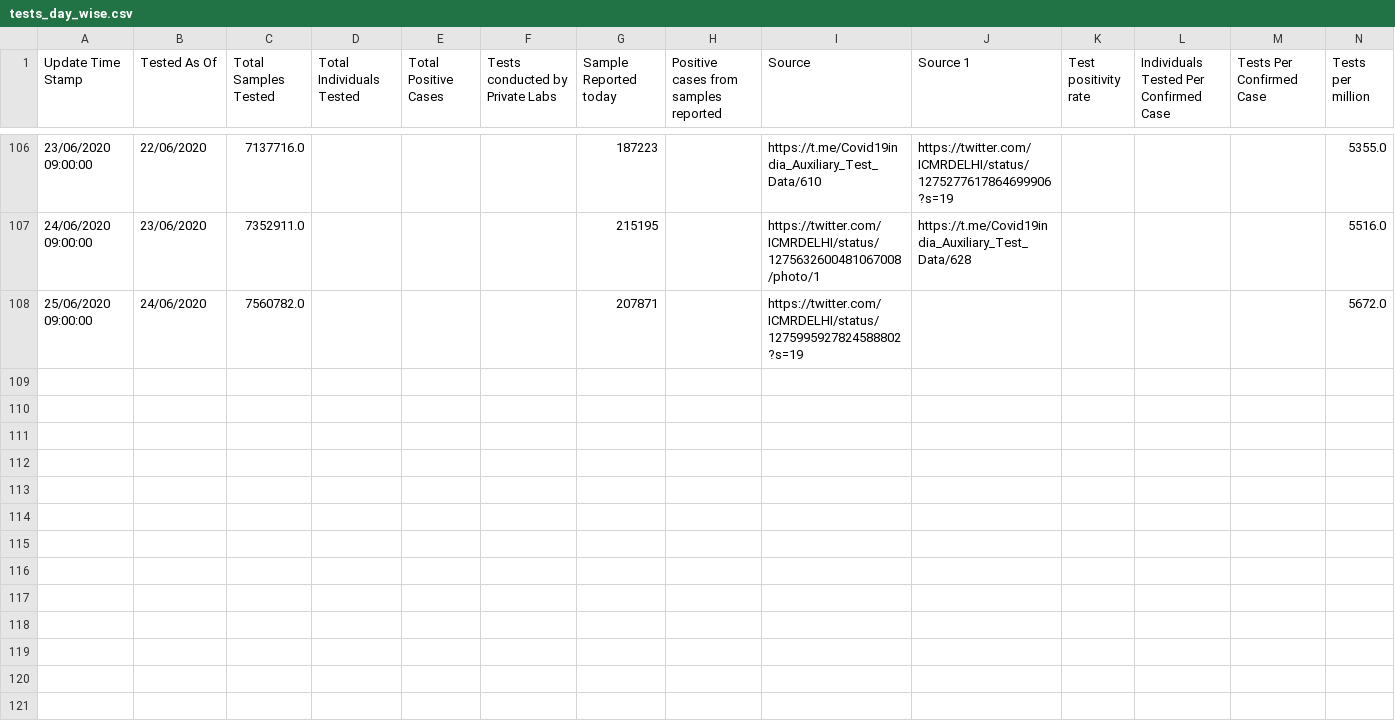
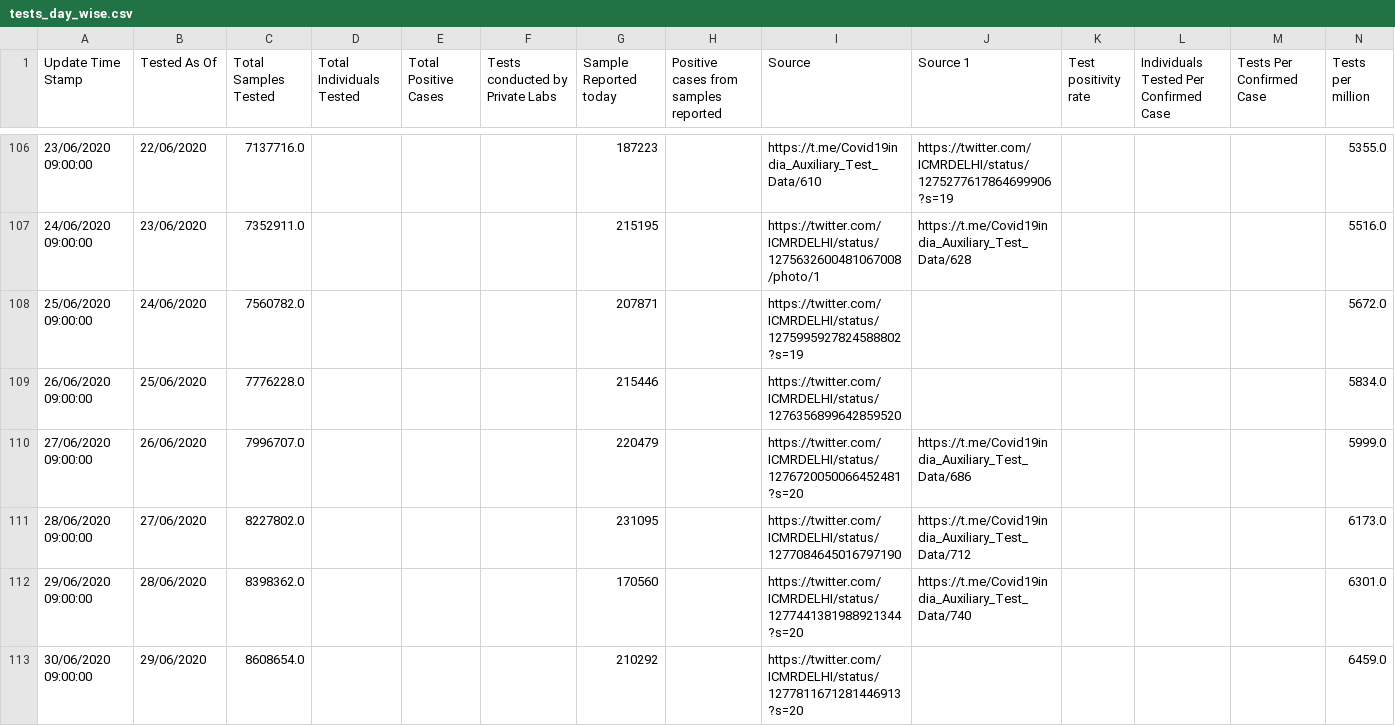
Before and after one commit to Soumya1910/Covid19_Case_Study, a CSV file: data/tests_day_wise.csv, drawn as a sheet; only a part is shown, gaps mark what is left out; the diff names each change by its address in the sheet, - before the commit and + after, or states it on an @@ line.

Commit message:
data files uploaded

```diff
--- a/data/tests_day_wise.csv
+++ b/data/tests_day_wise.csv
+row 109: 26/06/2020 09:00:00 | 25/06/2020 | 7776228.0 |  |  |  | 215446 |  | https://twitter.com/ICMRDELHI/status/1276356899642859520 |  |  |  |  | 5834.0
+row 110: 27/06/2020 09:00:00 | 26/06/2020 | 7996707.0 |  |  |  | 220479 |  | https://twitter.com/ICMRDELHI/status/1276720050066452481?s=20 | https://t.me/Covid19india_Auxiliary_Test_Data/686 |  |  |  | 5999.0
+row 111: 28/06/2020 09:00:00 | 27/06/2020 | 8227802.0 |  |  |  | 231095 |  | https://twitter.com/ICMRDELHI/status/1277084645016797190 | https://t.me/Covid19india_Auxiliary_Test_Data/712 |  |  |  | 6173.0
+row 112: 29/06/2020 09:00:00 | 28/06/2020 | 8398362.0 |  |  |  | 170560 |  | https://twitter.com/ICMRDELHI/status/1277441381988921344?s=20 | https://t.me/Covid19india_Auxiliary_Test_Data/740 |  |  |  | 6301.0
+row 113: 30/06/2020 09:00:00 | 29/06/2020 | 8608654.0 |  |  |  | 210292 |  | https://twitter.com/ICMRDELHI/status/1277811671281446913?s=20 |  |  |  |  | 6459.0
```
Also changed, not shown: data/district_level_latest.csv, data/nation_level_daily.csv, 3 other files.
